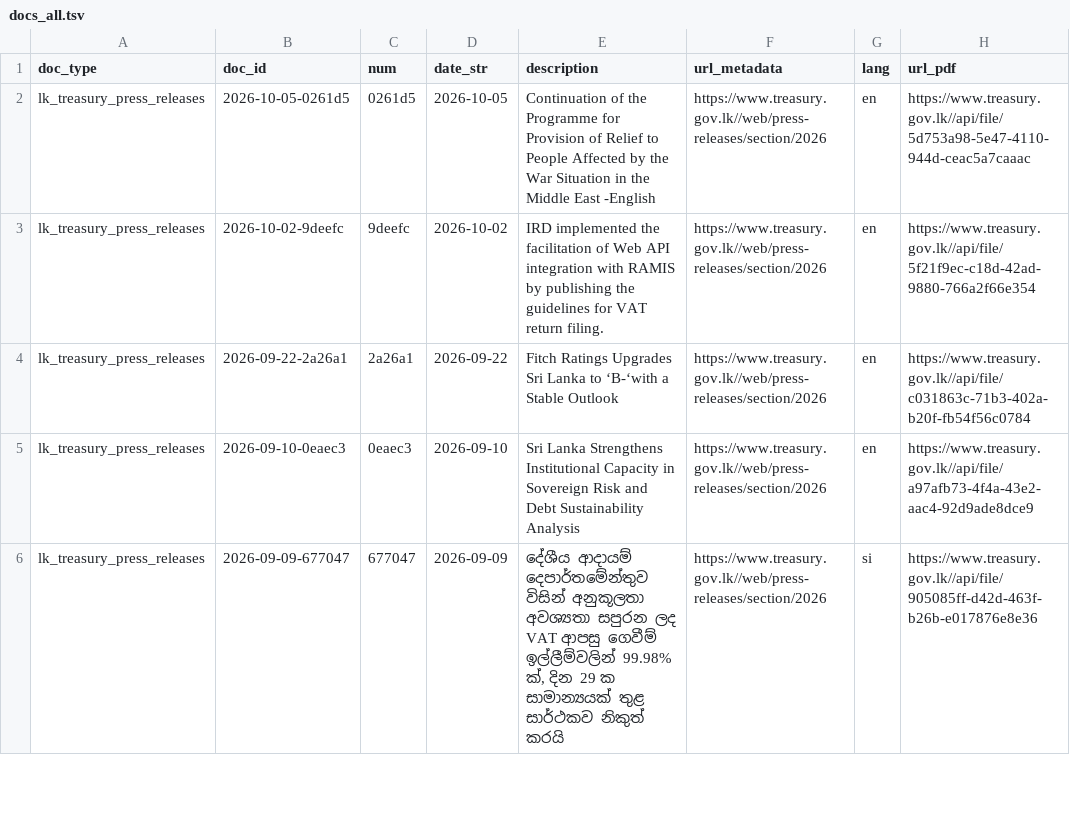
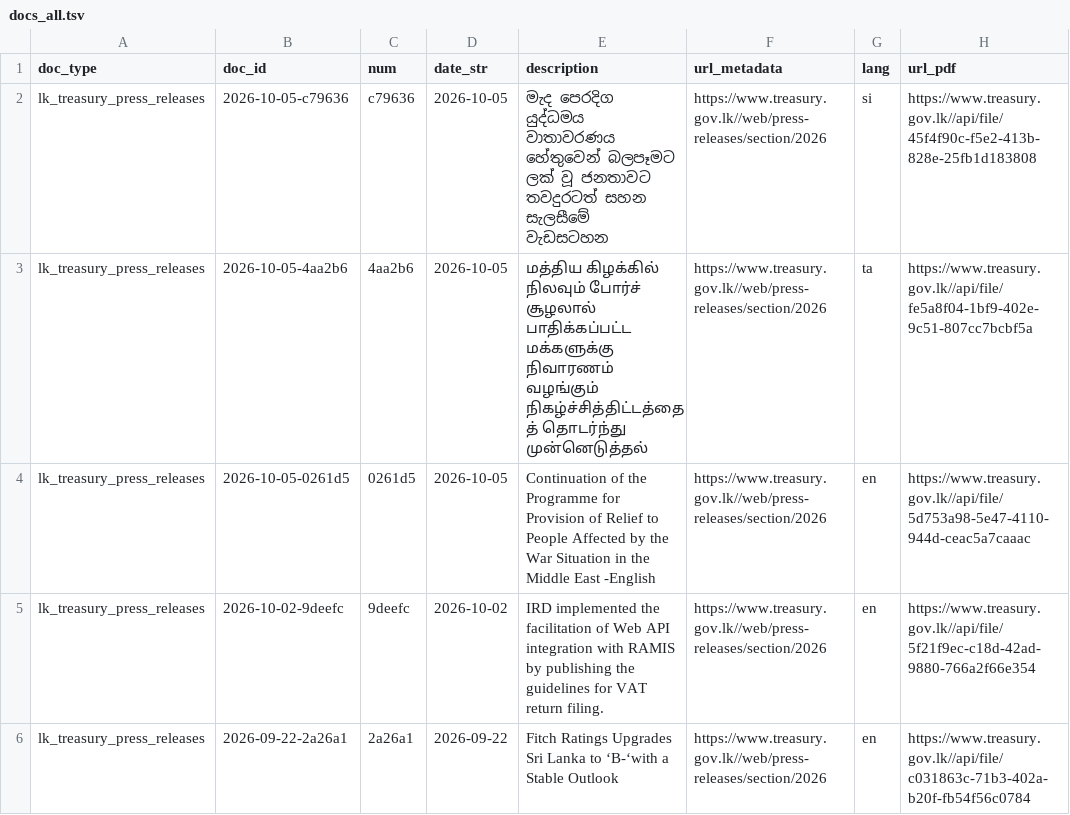
Before and after one commit to nuuuwan/lk_treasury, a TSV file: data/lk_treasury_press_releases/docs_all.tsv, drawn as a sheet; only a part is shown; the shorter side is filled out with more unchanged rows.

```diff
--- a/data/lk_treasury_press_releases/docs_all.tsv
+++ b/data/lk_treasury_press_releases/docs_all.tsv
@@ -1,2 +1,4 @@
 doc_type	doc_id	num	date_str	description	url_metadata	lang	url_pdf
+lk_treasury_press_releases	2026-10-05-c79636	c79636	2026-10-05	මැද පෙරදිග යුද්ධමය වාතාවරණය හේතුවෙන් බලපෑමට ලක් වූ ජනතාවට තවදුරටත් සහන සැලසීමේ වැඩසටහන	https://www.treasury.gov.lk//web/press-releases/section/2026	si	https://www.treasury.gov.lk//api/file/45f4f90c-f5e2-413b-828e-25fb1d183808
+lk_treasury_press_releases	2026-10-05-4aa2b6	4aa2b6	2026-10-05	மத்திய கிழக்கில் நிலவும் போர்ச் சூழலால் பாதிக்கப்பட்ட மக்களுக்கு நிவாரணம் வழங்கும் நிகழ்ச்சித்திட்டத்தைத் தொடர்ந்து முன்னெடுத்தல்	https://www.treasury.gov.lk//web/press-releases/section/2026	ta	https://www.treasury.gov.lk//api/file/fe5a8f04-1bf9-402e-9c51-807cc7bcbf5a
 lk_treasury_press_releases	2026-10-05-0261d5	0261d5	2026-10-05	Continuation of the Programme for Provision of Relief to People Affected by the War Situation in the Middle East -English	https://www.treasury.gov.lk//web/press-releases/section/2026	en	https://www.treasury.gov.lk//api/file/5d753a98-5e47-4110-944d-ceac5a7caaac
```
Also changed, not shown: data/lk_treasury_press_releases/docs_last100.tsv, 12 other files.
